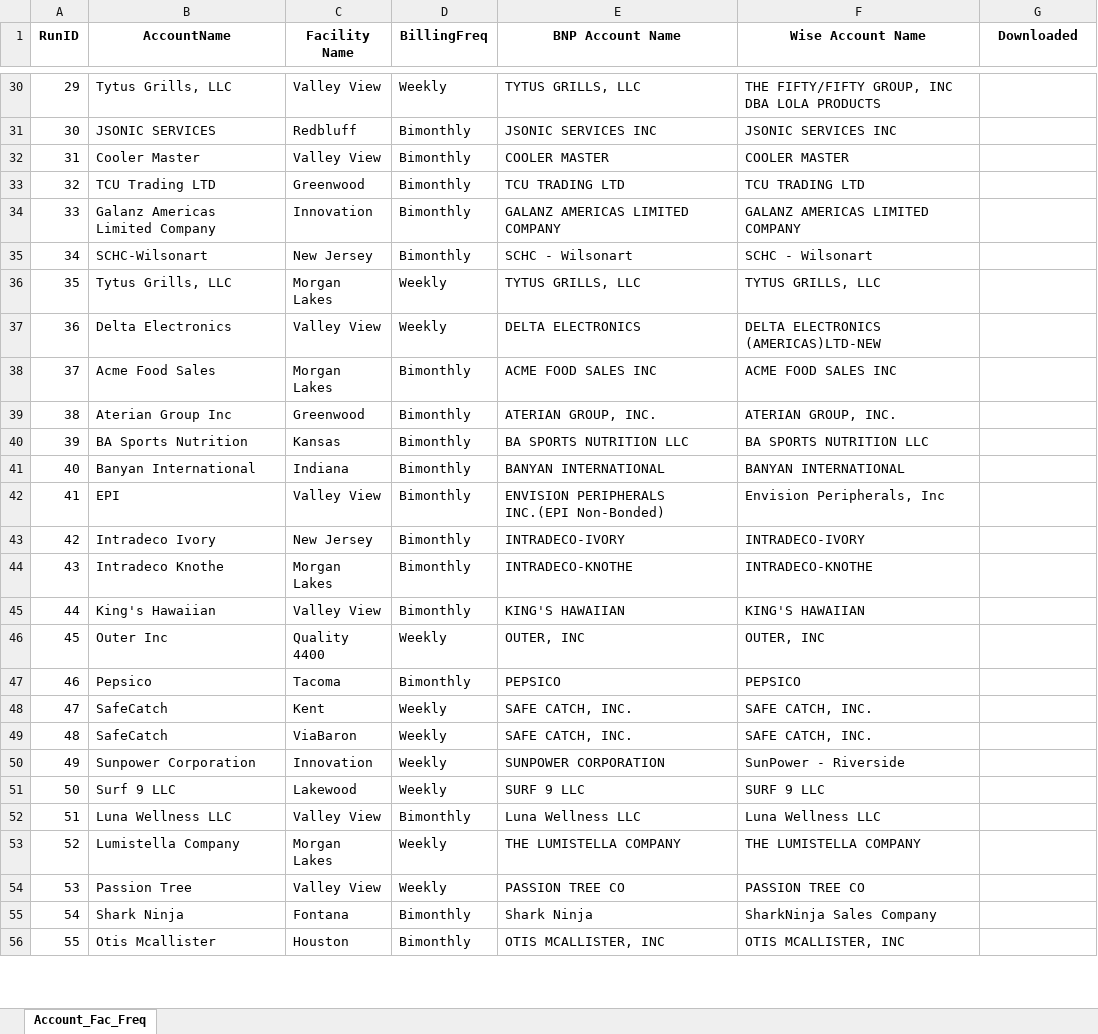
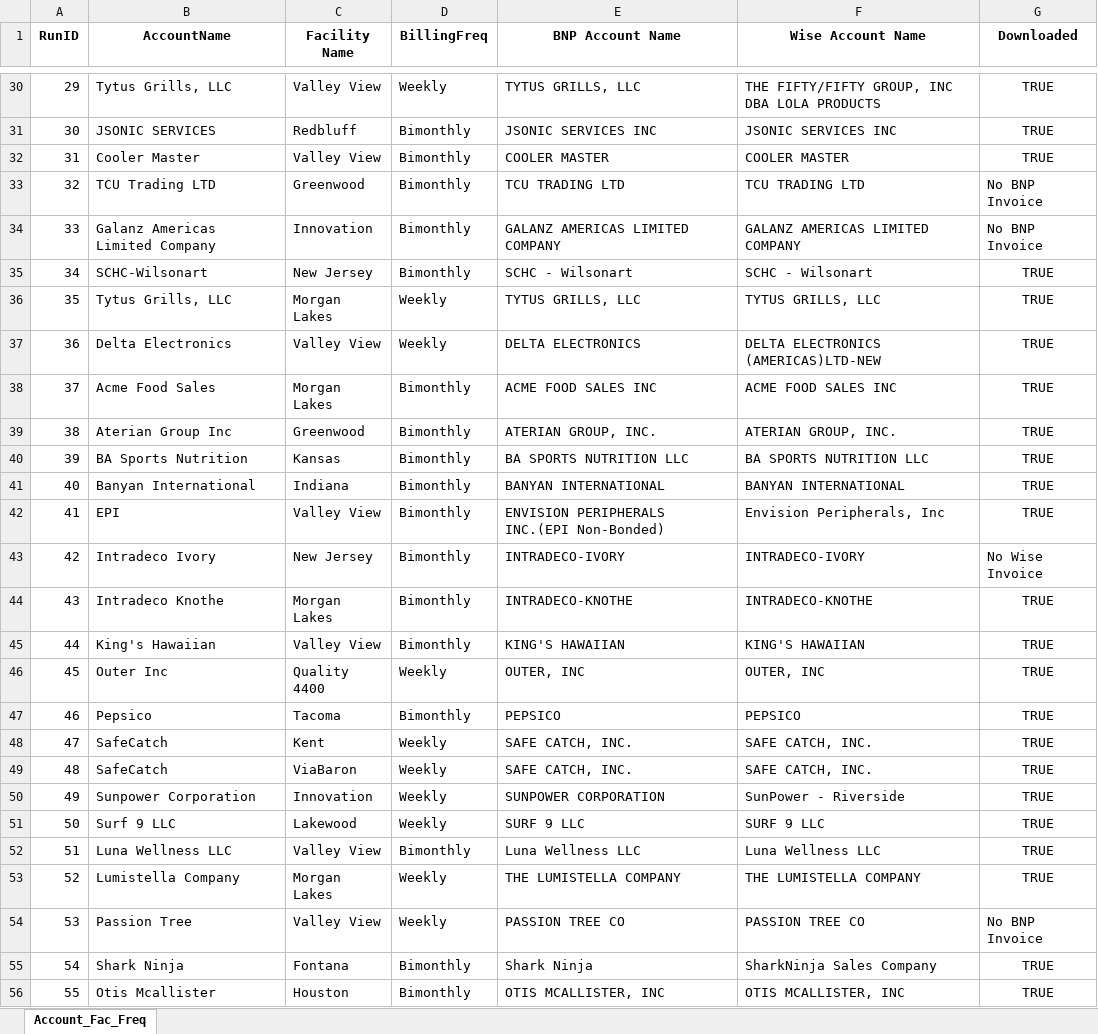
Before and after one commit to huytranunisco/AM8, an Excel workbook: AccountsDone.xlsx, sheet Account_Fac_Freq, drawn as a sheet; only a part is shown, gaps mark what is left out; values as stored, in another font and other column widths than the file's, no borders; the diff covers the shown part only; the diff names each change by its address in the sheet, - before the commit and + after, or states it on an @@ line.

Commit message:
update wise auto

```diff
--- a/AccountsDone.xlsx (sheet Account_Fac_Freq)
+++ b/AccountsDone.xlsx (sheet Account_Fac_Freq)
-G30:G32 (Downloaded): (empty)
+G30:G32 (Downloaded): TRUE
-G33:G34 (Downloaded): (empty)
+G33:G34 (Downloaded): No BNP Invoice
-G35:G42 (Downloaded): (empty)
+G35:G42 (Downloaded): TRUE
-G43 (Downloaded): (empty)
+G43 (Downloaded): No Wise Invoice
-G44:G53 (Downloaded): (empty)
+G44:G53 (Downloaded): TRUE
-G54 (Downloaded): (empty)
+G54 (Downloaded): No BNP Invoice
-G55:G56 (Downloaded): (empty)
+G55:G56 (Downloaded): TRUE
```
Also changed, not shown: 36 edited cells elsewhere in this sheet, 11 other files.
